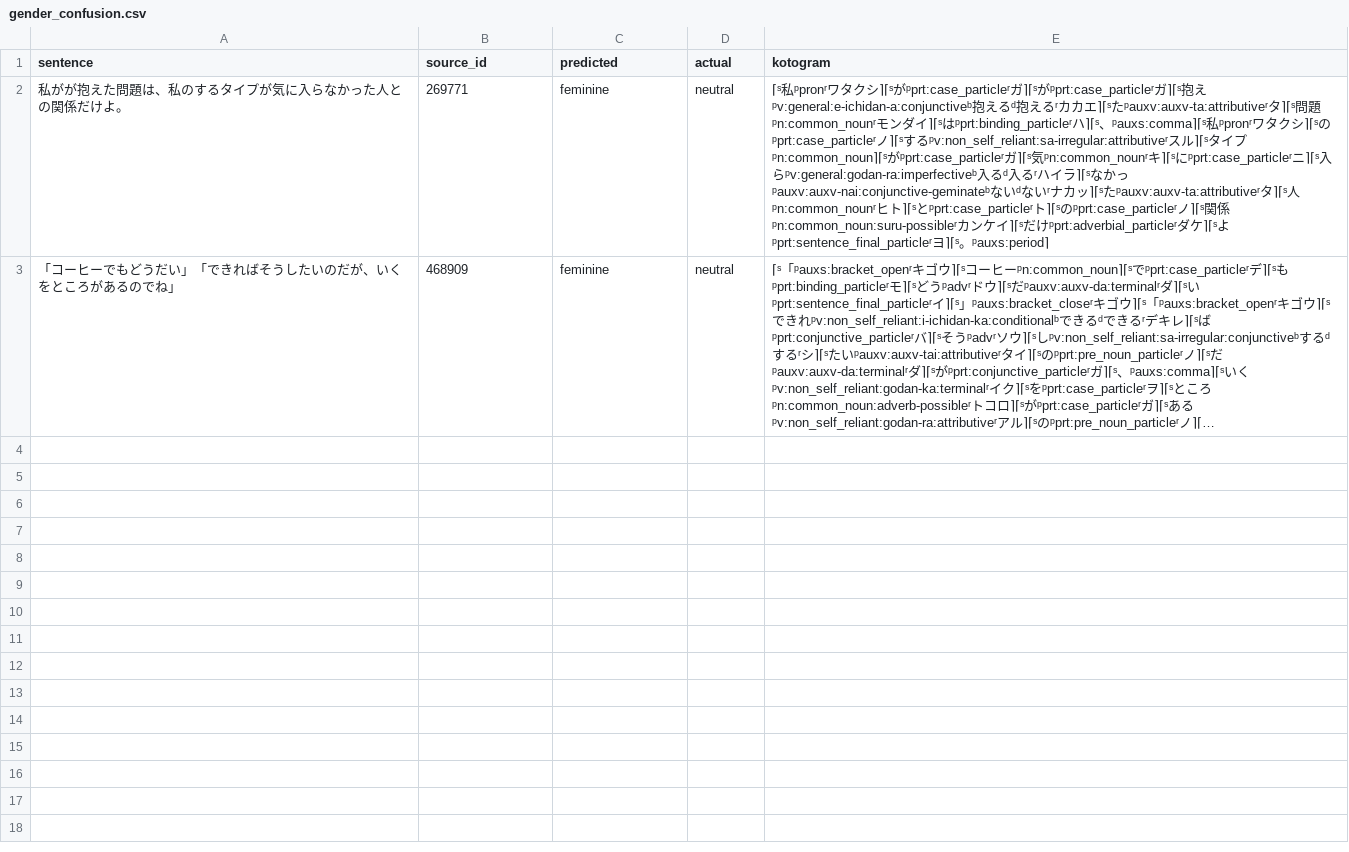
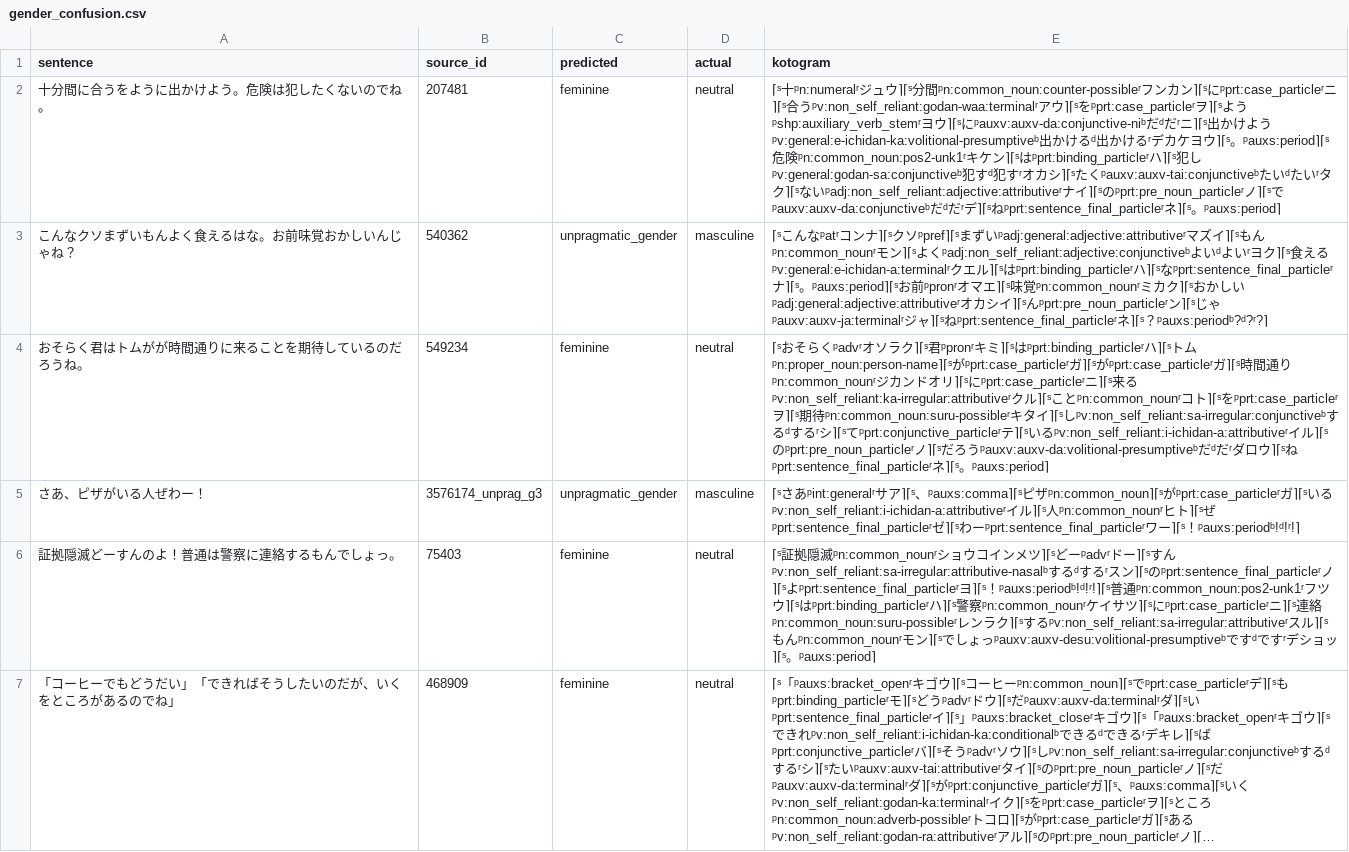
Before and after one commit to jomof/kotogram, a CSV file: models/style/gender_confusion.csv, drawn as a sheet; long unchanged cells end in …; removed rows and columns are numbered as before the commit, all else as after; the diff names each change by its address in the sheet, - before the commit and + after, or states it on an @@ line.

```diff
--- a/models/style/gender_confusion.csv
+++ b/models/style/gender_confusion.csv
-row 2: 私がが抱えた問題は、私のするタイプが気に入らなかった人との関係だけよ。 | 269771 | feminine | neutral | ⌈ˢ私ᵖpronʳワタクシ⌉⌈ˢがᵖprt:case_particleʳガ⌉⌈ˢがᵖprt:case_particleʳガ⌉⌈ˢ抱えᵖv:general:e-ichidan-a:conjunctiveᵇ抱えるᵈ抱えるʳカカエ⌉⌈ˢたᵖauxv:auxv-ta:attributiveʳタ⌉⌈ˢ問題ᵖn:common_nounʳモンダイ⌉⌈ˢはᵖprt:binding_particleʳハ⌉⌈ˢ、ᵖauxs:comma⌉⌈ˢ私ᵖpronʳワタクシ⌉⌈ˢのᵖprt:case_particleʳノ⌉⌈ˢするᵖv:non_self_reliant:sa-irregular:attributiveʳスル⌉⌈ˢタイプᵖn:common_noun⌉⌈ˢがᵖprt:case_particleʳガ⌉⌈ˢ気ᵖn:common_nounʳキ⌉⌈ˢにᵖprt:case_particleʳニ⌉⌈ˢ入らᵖv:general:godan-ra:imperfectiveᵇ入るᵈ入るʳハイラ⌉⌈ˢなかっᵖauxv:auxv-nai:conjunctive-geminateᵇないᵈないʳナカッ⌉⌈ˢたᵖauxv:auxv-ta:attributiveʳタ⌉⌈ˢ人ᵖn:common_nounʳヒト⌉⌈ˢとᵖprt:case_particleʳト⌉⌈ˢのᵖprt:case_particleʳノ⌉⌈ˢ関係ᵖn:common_noun:suru-possibleʳカンケイ⌉⌈ˢだけᵖprt:adverbial_particleʳダケ⌉⌈ˢよᵖprt:sentence_final_particleʳヨ⌉⌈ˢ。ᵖauxs:period⌉
+row 2: 十分間に合うをように出かけよう。危険は犯したくないのでね。 | 207481 | feminine | neutral | ⌈ˢ十ᵖn:numeralʳジュウ⌉⌈ˢ分間ᵖn:common_noun:counter-possibleʳフンカン⌉⌈ˢにᵖprt:case_particleʳニ⌉⌈ˢ合うᵖv:non_self_reliant:godan-waa:terminalʳアウ⌉⌈ˢをᵖprt:case_particleʳヲ⌉⌈ˢようᵖshp:auxiliary_verb_stemʳヨウ⌉⌈ˢにᵖauxv:auxv-da:conjunctive-niᵇだᵈだʳニ⌉⌈ˢ出かけようᵖv:general:e-ichidan-ka:volitional-presumptiveᵇ出かけるᵈ出かけるʳデカケヨウ⌉⌈ˢ。ᵖauxs:period⌉⌈ˢ危険ᵖn:common_noun:pos2-unk1ʳキケン⌉⌈ˢはᵖprt:binding_particleʳハ⌉⌈ˢ犯しᵖv:general:godan-sa:conjunctiveᵇ犯すᵈ犯すʳオカシ⌉⌈ˢたくᵖauxv:auxv-tai:conjunctiveᵇたいᵈたいʳタク⌉⌈ˢないᵖadj:non_self_reliant:adjective:attributiveʳナイ⌉⌈ˢのᵖprt:pre_noun_particleʳノ⌉⌈ˢでᵖauxv:auxv-da:conjunctiveᵇだᵈだʳデ⌉⌈ˢねᵖprt:sentence_final_particleʳネ⌉⌈ˢ。ᵖauxs:period⌉
+row 3: こんなクソまずいもんよく食えるはな。お前味覚おかしいんじゃね？ | 540362 | unpragmatic_gender | masculine | ⌈ˢこんなᵖatʳコンナ⌉⌈ˢクソᵖpref⌉⌈ˢまずいᵖadj:general:adjective:attributiveʳマズイ⌉⌈ˢもんᵖn:common_nounʳモン⌉⌈ˢよくᵖadj:non_self_reliant:adjective:conjunctiveᵇよいᵈよいʳヨク⌉⌈ˢ食えるᵖv:general:e-ichidan-a:terminalʳクエル⌉⌈ˢはᵖprt:binding_particleʳハ⌉⌈ˢなᵖprt:sentence_final_particleʳナ⌉⌈ˢ。ᵖauxs:period⌉⌈ˢお前ᵖpronʳオマエ⌉⌈ˢ味覚ᵖn:common_nounʳミカク⌉⌈ˢおかしいᵖadj:general:adjective:attributiveʳオカシイ⌉⌈ˢんᵖprt:pre_noun_particleʳン⌉⌈ˢじゃᵖauxv:auxv-ja:terminalʳジャ⌉⌈ˢねᵖprt:sentence_final_particleʳネ⌉⌈ˢ？ᵖauxs:periodᵇ?ᵈ?ʳ?⌉
+row 4: おそらく君はトムがが時間通りに来ることを期待しているのだろうね。 | 549234 | feminine | neutral | ⌈ˢおそらくᵖadvʳオソラク⌉⌈ˢ君ᵖpronʳキミ⌉⌈ˢはᵖprt:binding_particleʳハ⌉⌈ˢトムᵖn:proper_noun:person-name⌉⌈ˢがᵖprt:case_particleʳガ⌉⌈ˢがᵖprt:case_particleʳガ⌉⌈ˢ時間通りᵖn:common_nounʳジカンドオリ⌉⌈ˢにᵖprt:case_particleʳニ⌉⌈ˢ来るᵖv:non_self_reliant:ka-irregular:attributiveʳクル⌉⌈ˢことᵖn:common_nounʳコト⌉⌈ˢをᵖprt:case_particleʳヲ⌉⌈ˢ期待ᵖn:common_noun:suru-possibleʳキタイ⌉⌈ˢしᵖv:non_self_reliant:sa-irregular:conjunctiveᵇするᵈするʳシ⌉⌈ˢてᵖprt:conjunctive_particleʳテ⌉⌈ˢいるᵖv:non_self_reliant:i-ichidan-a:attributiveʳイル⌉⌈ˢのᵖprt:pre_noun_particleʳノ⌉⌈ˢだろうᵖauxv:auxv-da:volitional-presumptiveᵇだᵈだʳダロウ⌉⌈ˢねᵖprt:sentence_final_particleʳネ⌉⌈ˢ。ᵖauxs:period⌉
+row 5: さあ、ピザがいる人ぜわー！ | 3576174_unprag_g3 | unpragmatic_gender | masculine | ⌈ˢさあᵖint:generalʳサア⌉⌈ˢ、ᵖauxs:comma⌉⌈ˢピザᵖn:common_noun⌉⌈ˢがᵖprt:case_particleʳガ⌉⌈ˢいるᵖv:non_self_reliant:i-ichidan-a:attributiveʳイル⌉⌈ˢ人ᵖn:common_nounʳヒト⌉⌈ˢぜᵖprt:sentence_final_particleʳゼ⌉⌈ˢわーᵖprt:sentence_final_particleʳワー⌉⌈ˢ！ᵖauxs:periodᵇ!ᵈ!ʳ!⌉
+row 6: 証拠隠滅どーすんのよ！普通は警察に連絡するもんでしょっ。 | 75403 | feminine | neutral | ⌈ˢ証拠隠滅ᵖn:common_nounʳショウコインメツ⌉⌈ˢどーᵖadvʳドー⌉⌈ˢすんᵖv:non_self_reliant:sa-irregular:attributive-nasalᵇするᵈするʳスン⌉⌈ˢのᵖprt:sentence_final_particleʳノ⌉⌈ˢよᵖprt:sentence_final_particleʳヨ⌉⌈ˢ！ᵖauxs:periodᵇ!ᵈ!ʳ!⌉⌈ˢ普通ᵖn:common_noun:pos2-unk1ʳフツウ⌉⌈ˢはᵖprt:binding_particleʳハ⌉⌈ˢ警察ᵖn:common_nounʳケイサツ⌉⌈ˢにᵖprt:case_particleʳニ⌉⌈ˢ連絡ᵖn:common_noun:suru-possibleʳレンラク⌉⌈ˢするᵖv:non_self_reliant:sa-irregular:attributiveʳスル⌉⌈ˢもんᵖn:common_nounʳモン⌉⌈ˢでしょっᵖauxv:auxv-desu:volitional-presumptiveᵇですᵈですʳデショッ⌉⌈ˢ。ᵖauxs:period⌉
```
Also changed, not shown: 5 other files.
